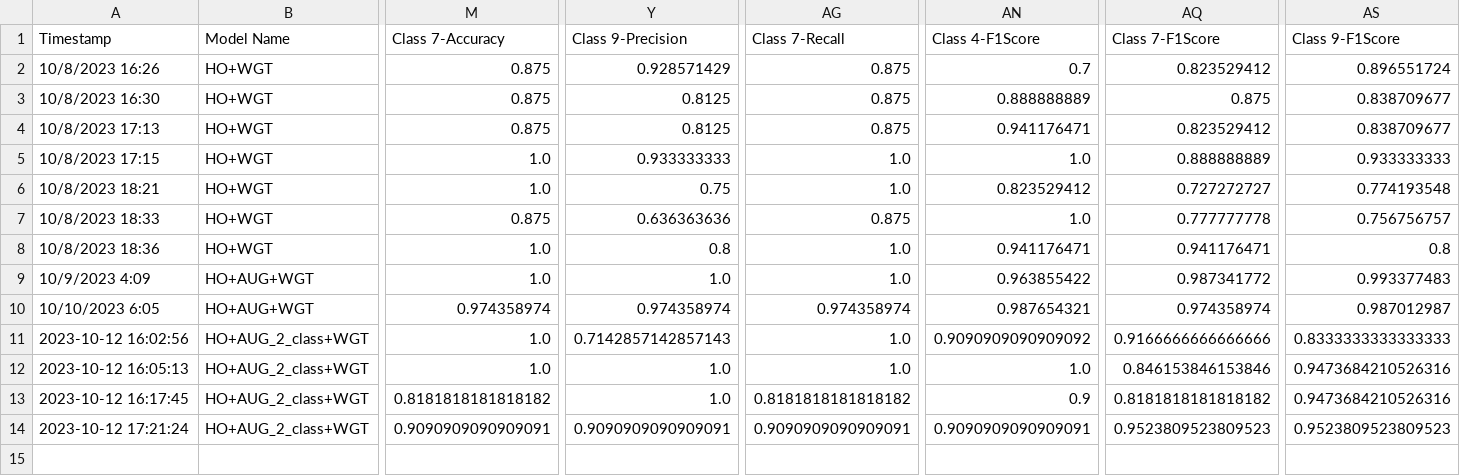
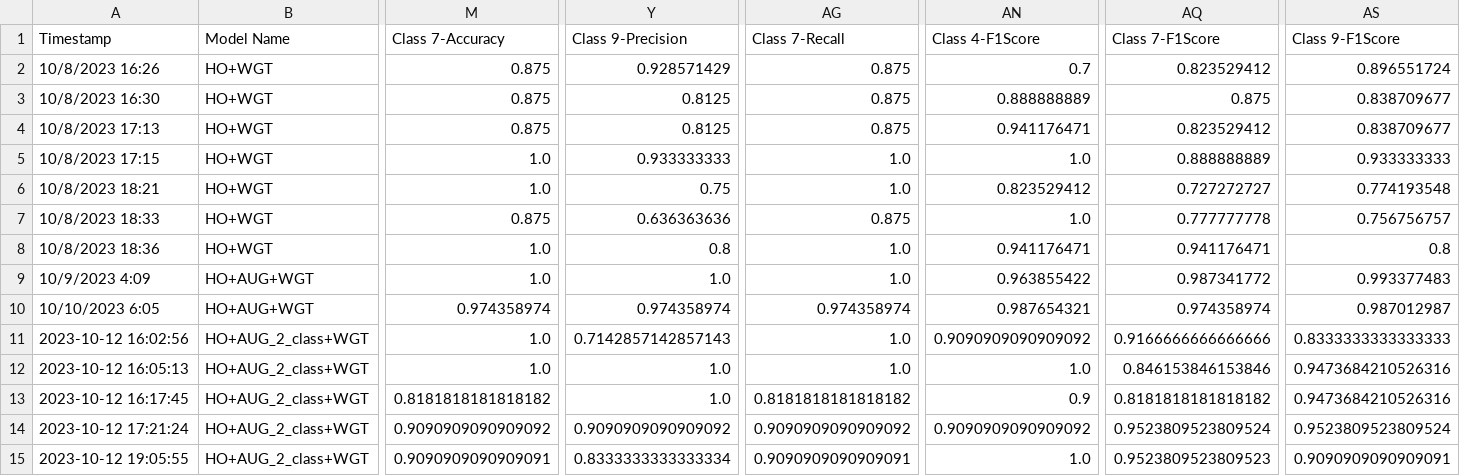
Before and after one commit to CS4272-QualityEngineering-Project/Lung-Sound-Classification-to-Detect-Respiratory-Diseases, a CSV file: SummaryTraining.csv, drawn as a sheet; only a part is shown, gaps mark what is left out; rows hold the shown columns only; the diff names each change by its address in the sheet, - before the commit and + after, or states it on an @@ line.

```diff
--- a/SummaryTraining.csv
+++ b/SummaryTraining.csv
-M14 (Class 7-Accuracy): 0.9090909090909091
+M14 (Class 7-Accuracy): 0.9090909090909092
-Y14 (Class 9-Precision): 0.9090909090909091
+Y14 (Class 9-Precision): 0.9090909090909092
-AG14 (Class 7-Recall): 0.9090909090909091
+AG14 (Class 7-Recall): 0.9090909090909092
-AN14 (Class 4-F1Score): 0.9090909090909091
+AN14 (Class 4-F1Score): 0.9090909090909092
-AQ14 (Class 7-F1Score): 0.9523809523809523
+AQ14 (Class 7-F1Score): 0.9523809523809524
-AS14 (Class 9-F1Score): 0.9523809523809523
+AS14 (Class 9-F1Score): 0.9523809523809524
+row 15: 2023-10-12 19:05:55 | HO+AUG_2_class+WGT | 0.9090909090909091 | 0.8333333333333334 | 0.9090909090909091 | 1.0 | 0.9523809523809523 | 0.9090909090909091
```
